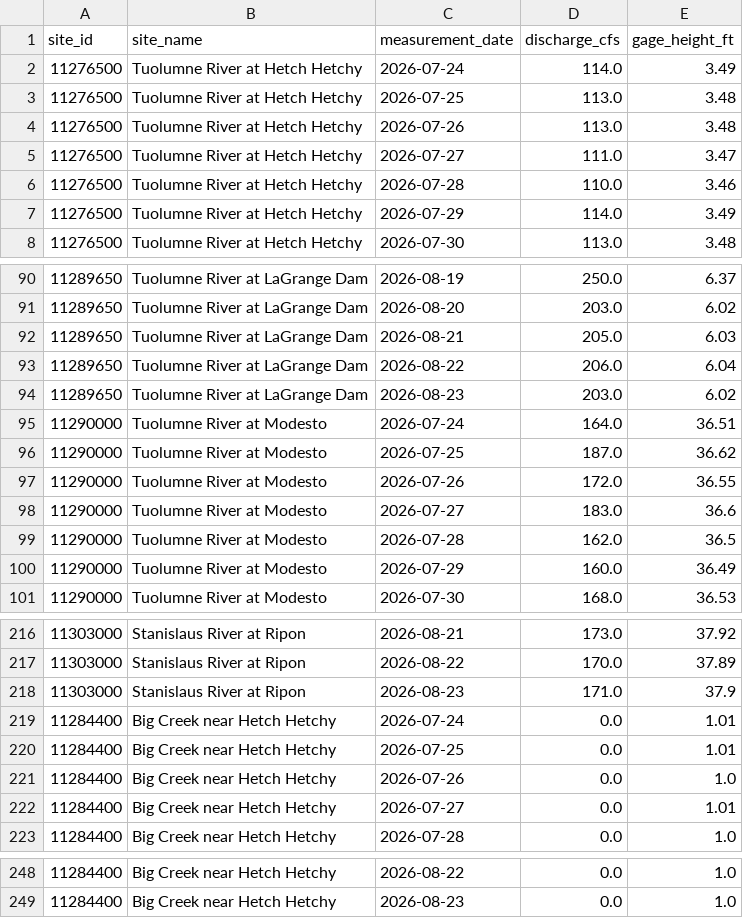
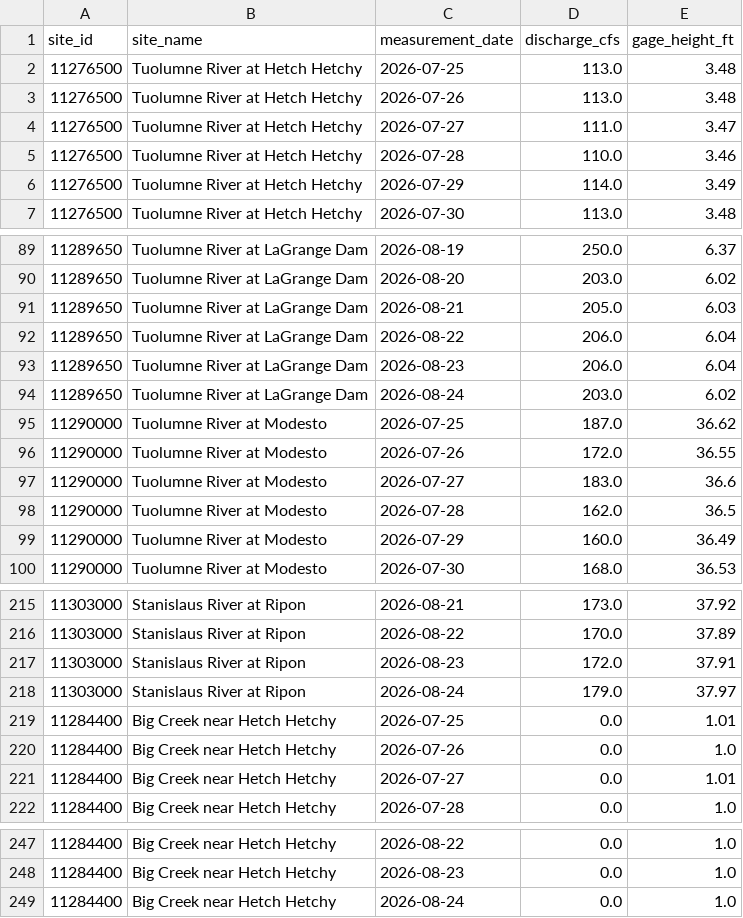
Before and after one commit to bdgroves/sierra-flow-cobol, a CSV file: streamflow.csv, drawn as a sheet; only a part is shown, gaps mark what is left out; the diff covers the shown part only.

```diff
--- a/streamflow.csv
+++ b/streamflow.csv
@@ -1,3 +1,2 @@
 site_id,site_name,measurement_date,discharge_cfs,gage_height_ft
-11276500,Tuolumne River at Hetch Hetchy,2026-07-24,114.0,3.49
 11276500,Tuolumne River at Hetch Hetchy,2026-07-25,113.0,3.48
@@ -93,4 +92,4 @@ site_id,site_name,measurement_date,discharge_cfs,gage_height_ft
 11289650,Tuolumne River at LaGrange Dam,2026-08-22,206.0,6.04
-11289650,Tuolumne River at LaGrange Dam,2026-08-23,203.0,6.02
-11290000,Tuolumne River at Modesto,2026-07-24,164.0,36.51
+11289650,Tuolumne River at LaGrange Dam,2026-08-23,206.0,6.04
+11289650,Tuolumne River at LaGrange Dam,2026-08-24,203.0,6.02
 11290000,Tuolumne River at Modesto,2026-07-25,187.0,36.62
@@ -217,4 +216,4 @@ site_id,site_name,measurement_date,discharge_cfs,gage_height_ft
 11303000,Stanislaus River at Ripon,2026-08-22,170.0,37.89
-11303000,Stanislaus River at Ripon,2026-08-23,171.0,37.9
-11284400,Big Creek near Hetch Hetchy,2026-07-24,0.0,1.01
+11303000,Stanislaus River at Ripon,2026-08-23,172.0,37.91
+11303000,Stanislaus River at Ripon,2026-08-24,179.0,37.97
 11284400,Big Creek near Hetch Hetchy,2026-07-25,0.0,1.01
@@ -249 +248,2 @@ site_id,site_name,measurement_date,discharge_cfs,gage_height_ft
 11284400,Big Creek near Hetch Hetchy,2026-08-23,0.0,1.0
+11284400,Big Creek near Hetch Hetchy,2026-08-24,0.0,1.0
```
Also changed, not shown: 5 added rows, 5 removed rows and 10 edited cells elsewhere in this file, 1 other file.
